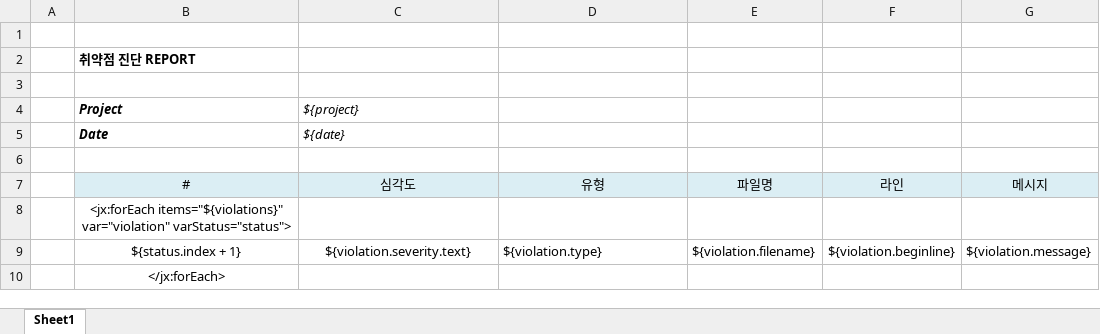
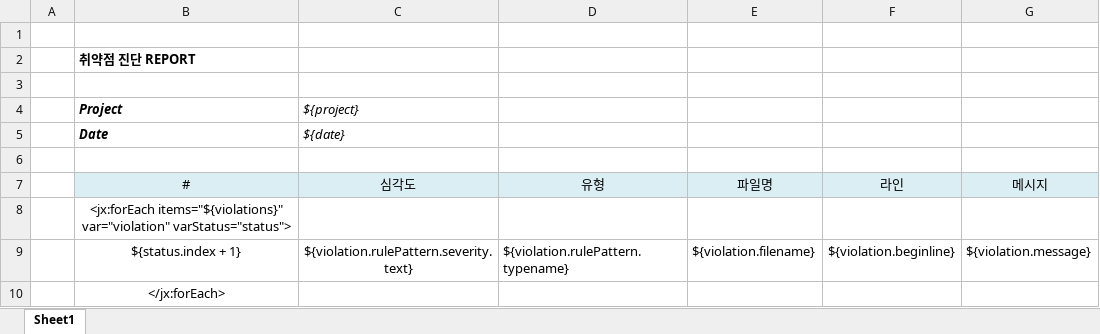
Before and after one commit to xunyss/jasca, an Excel workbook: jasca-core/src/main/resources/jasca-excel/default.xlsx, sheet Sheet1, drawn as a sheet; values as stored, in another font and other column widths than the file's, no borders; the diff names each change by its address in the sheet, - before the commit and + after, or states it on an @@ line.

Commit message:
add RulePattern

```diff
--- a/jasca-core/src/main/resources/jasca-excel/default.xlsx (sheet Sheet1)
+++ b/jasca-core/src/main/resources/jasca-excel/default.xlsx (sheet Sheet1)
-C9 (${project}): ${violation.severity.text}
+C9 (${project}): ${violation.rulePattern.severity.text}
-D9: ${violation.type}
+D9: ${violation.rulePattern.typename}
```
Also changed, not shown: 21 other files.
